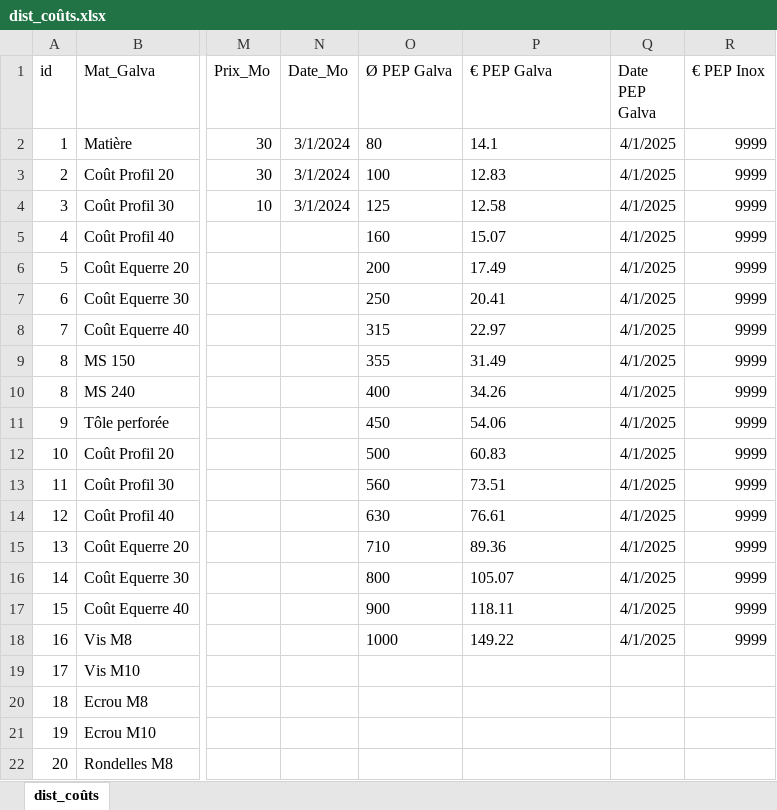
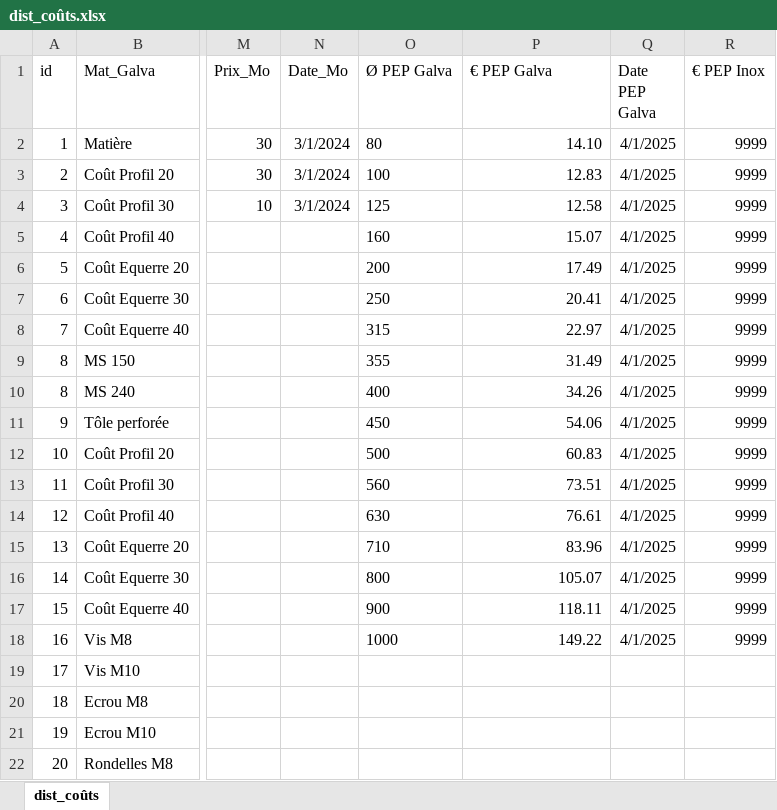
Before and after one commit to ductair/ductaironline, an Excel workbook: Remote/Commun/dist_coûts.xlsx, sheet dist_coûts, drawn as a sheet; only a part is shown, gaps mark what is left out; values as stored, in another font and other column widths than the file's, no borders; the diff names each change by its address in the sheet, - before the commit and + after, or states it on an @@ line.

Commit message:
mise a jour coûts et apropos

```diff
--- a/Remote/Commun/dist_coûts.xlsx (sheet dist_coûts)
+++ b/Remote/Commun/dist_coûts.xlsx (sheet dist_coûts)
-P2 (€ PEP Galva): 14.1
+P2 (€ PEP Galva): 14.10
-P3:P14 alignment: left
+P3:P14 alignment: right
-P15 (€ PEP Galva): 89.36
+P15 (€ PEP Galva): 83.96
-P16:P18 alignment: left
+P16:P18 alignment: right
```
Also changed, not shown: 3 other files.
